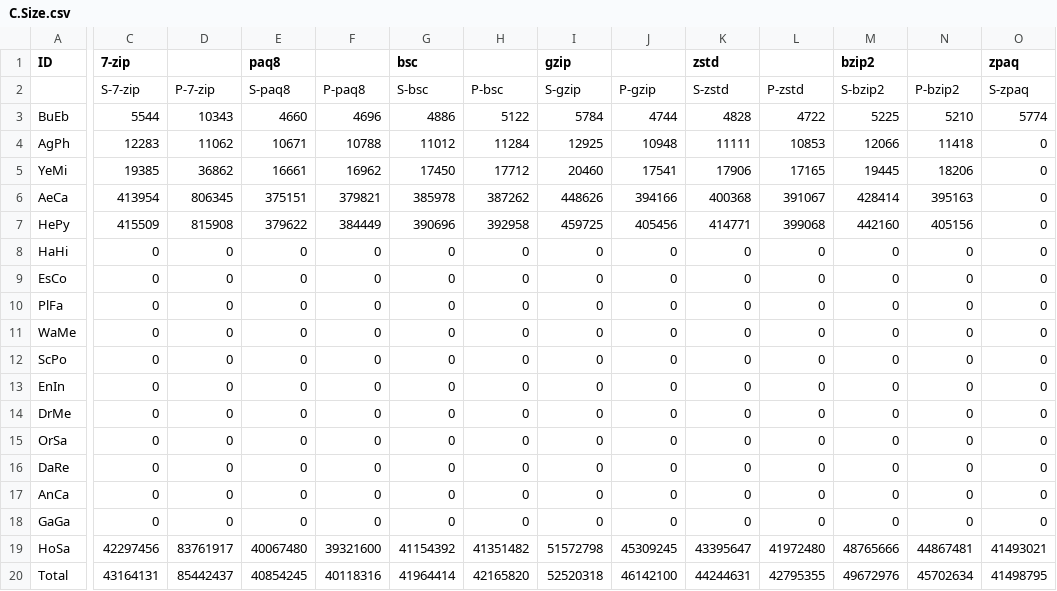
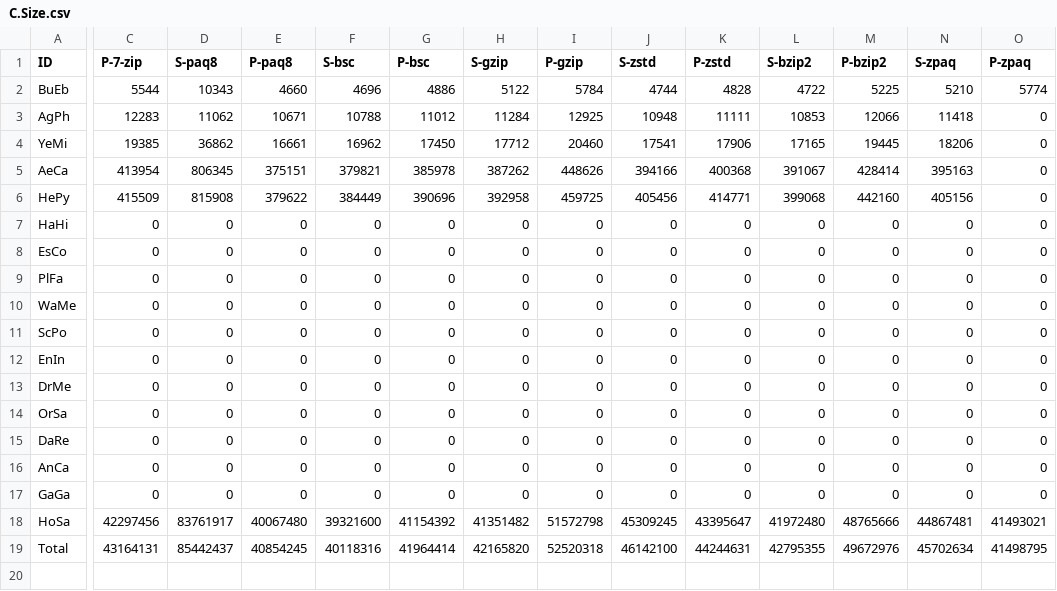
Before and after one commit to ChakrabortyDiya/mgc, a CSV file: backend/data/Result_data/C.Size.csv, drawn as a sheet; only a part is shown, gaps mark what is left out; rows hold the shown columns only; the diff covers the shown part only; the diff names each change by its address in the sheet, - before the commit and + after, or states it on an @@ line.

Commit message:
modified csv data.

```diff
--- a/backend/data/Result_data/C.Size.csv
+++ b/backend/data/Result_data/C.Size.csv
-C1: 7-zip
+C1: P-7-zip
-D1: (empty)
+D1: S-paq8
-E1: paq8
+E1: P-paq8
-F1: (empty)
+F1: S-bsc
-G1: bsc
+G1: P-bsc
-H1: (empty)
+H1: S-gzip
-I1: gzip
+I1: P-gzip
-J1: (empty)
+J1: S-zstd
-K1: zstd
+K1: P-zstd
-L1: (empty)
+L1: S-bzip2
-M1: bzip2
+M1: P-bzip2
-N1: (empty)
+N1: S-zpaq
-O1: zpaq
+O1: P-zpaq
-row 2:  | S-7-zip | P-7-zip | S-paq8 | P-paq8 | S-bsc | P-bsc | S-gzip | P-gzip | S-zstd | P-zstd | S-bzip2 | P-bzip2 | S-zpaq
```
Also changed, not shown: 3 edited cells elsewhere in this file, backend/data/Result_data/C.CPU.csv, 2 other files.
